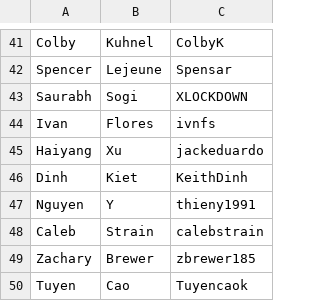
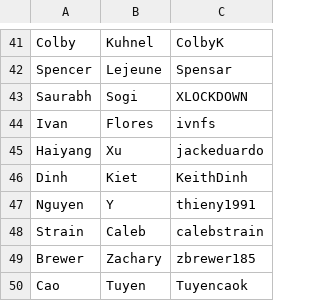
Before and after one commit to patrickyeeuh/Applied-Software-Engineering, a CSV file: students.csv, drawn as a sheet; only a part is shown, gaps mark what is left out.

```diff
--- a/students.csv
+++ b/students.csv
@@ -47,4 +47,4 @@ Dinh,Kiet,KeithDinh
 Nguyen,Y,thieny1991
-Caleb,Strain,calebstrain
-Zachary,Brewer,zbrewer185
-Tuyen,Cao,Tuyencaok
+Strain,Caleb,calebstrain
+Brewer,Zachary,zbrewer185
+Cao,Tuyen,Tuyencaok
```
